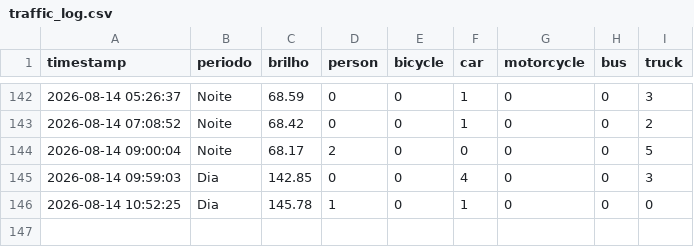
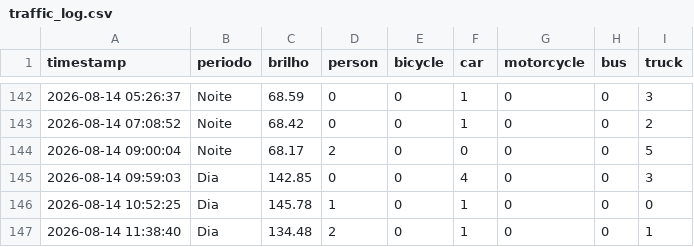
Before and after one commit to LuanLindolfo/projtransito, a CSV file: data/traffic_log.csv, drawn as a sheet; only a part is shown, gaps mark what is left out.

```diff
--- a/data/traffic_log.csv
+++ b/data/traffic_log.csv
@@ -146 +146,2 @@ timestamp,periodo,brilho,person,bicycle,car,motorcycle,bus,truck
 2026-08-14 10:52:25,Dia,145.78,1,0,1,0,0,0
+2026-08-14 11:38:40,Dia,134.48,2,0,1,0,0,1
```
Also changed, not shown: 2 other files.
